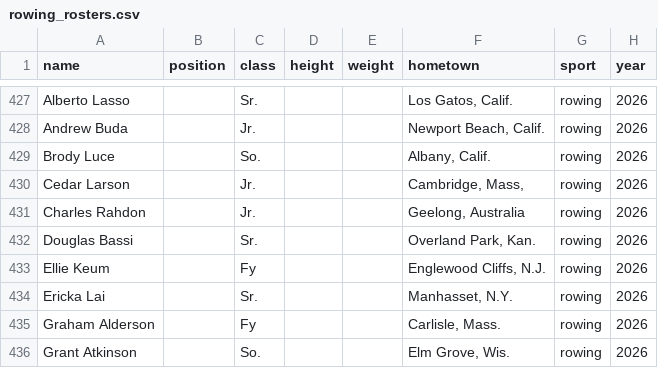
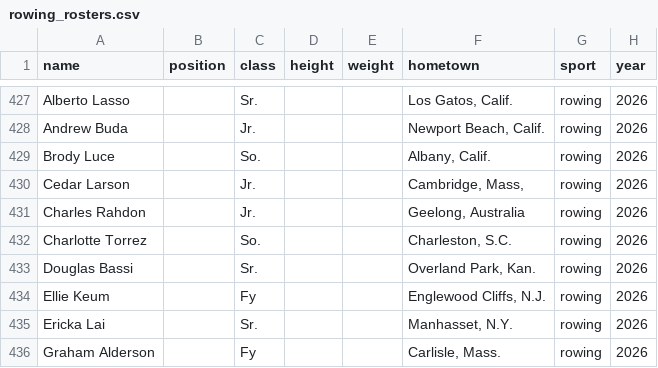
Before and after one commit to Dartmouth-Sports-Data-and-Analytics/geo, a CSV file: data/rosters/harvard/rowing_rosters.csv, drawn as a sheet; only a part is shown, gaps mark what is left out; the shorter side is filled out with more unchanged rows; the diff names each change by its address in the sheet, - before the commit and + after, or states it on an @@ line.

```diff
--- a/data/rosters/harvard/rowing_rosters.csv
+++ b/data/rosters/harvard/rowing_rosters.csv
+row 432: Charlotte Torrez |  | So. |  |  | Charleston, S.C. | rowing | 2026
```
Also changed, not shown: data/rosters/brown/mens-swimming-and-diving_rosters.csv, data/rosters/brown/womens-rugby_rosters.csv, 51 other files.
